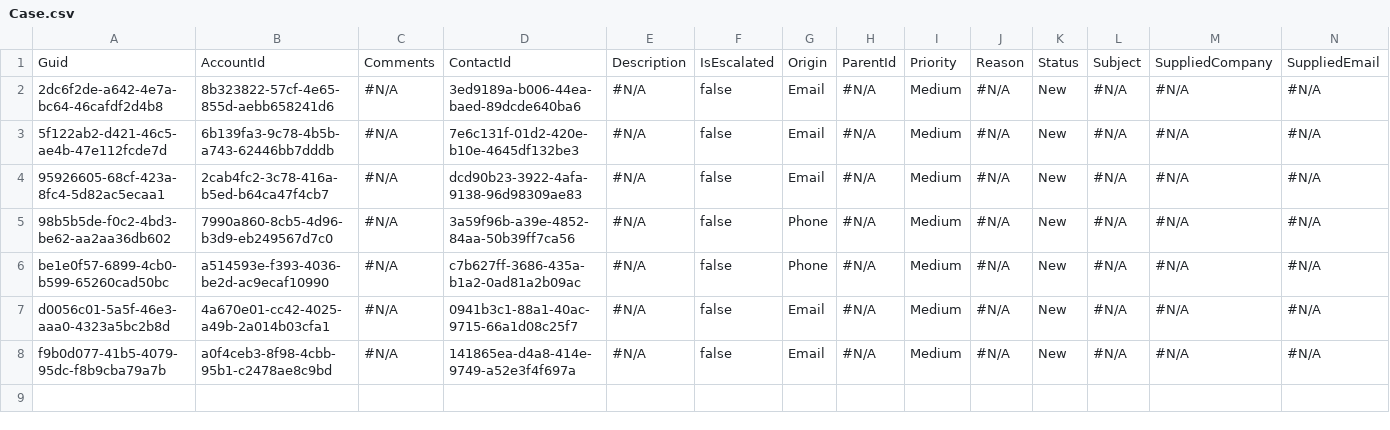
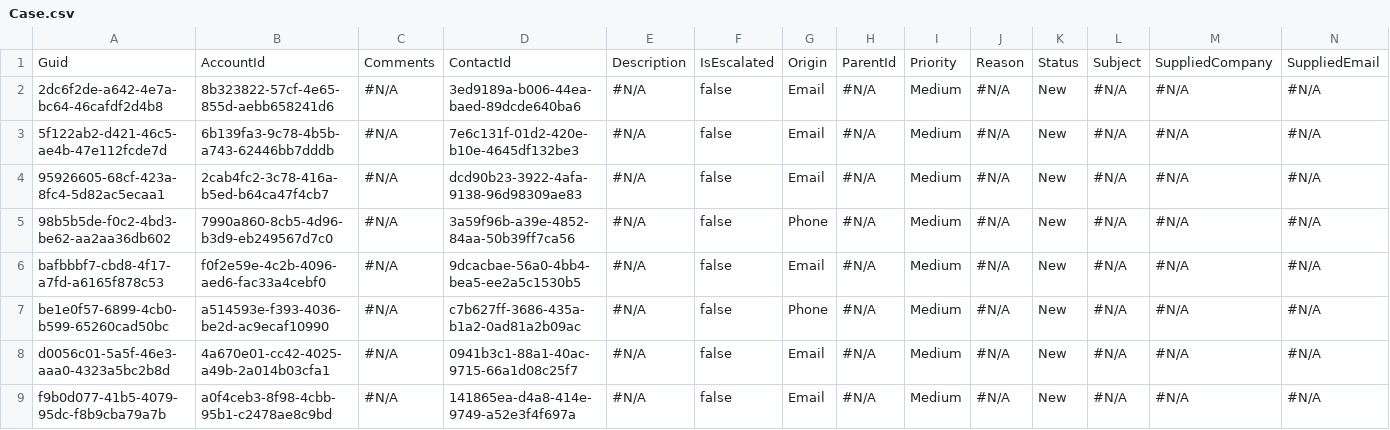
Before and after one commit to Prodlymoover/CPQ-Test--33, a CSV file: Case.csv, drawn as a sheet; only a part is shown; rows hold the shown columns only; the diff names each change by its address in the sheet, - before the commit and + after, or states it on an @@ line.

```diff
--- a/Case.csv
+++ b/Case.csv
+row 6: bafbbbf7-cbd8-4f17-a7fd-a6165f878c53 | f0f2e59e-4c2b-4096-aed6-fac33a4cebf0 | #N/A | 9dcacbae-56a0-4bb4-bea5-ee2a5c1530b5 | #N/A | false | Email | #N/A | Medium | #N/A | New | #N/A | #N/A | #N/A
```
Also changed, not shown: Asset.csv, Contact.csv, 3 other files.
